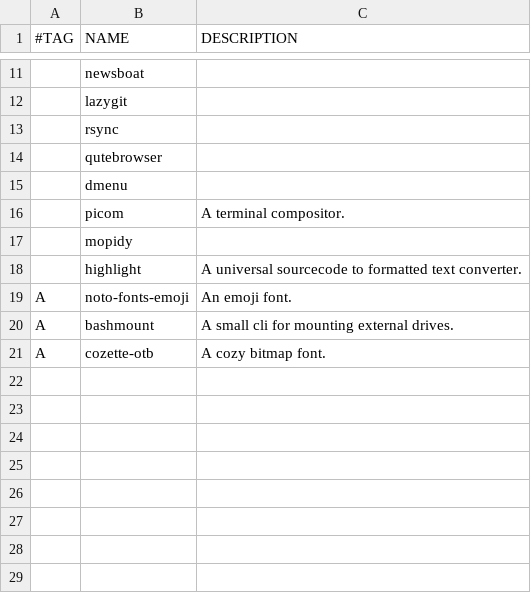
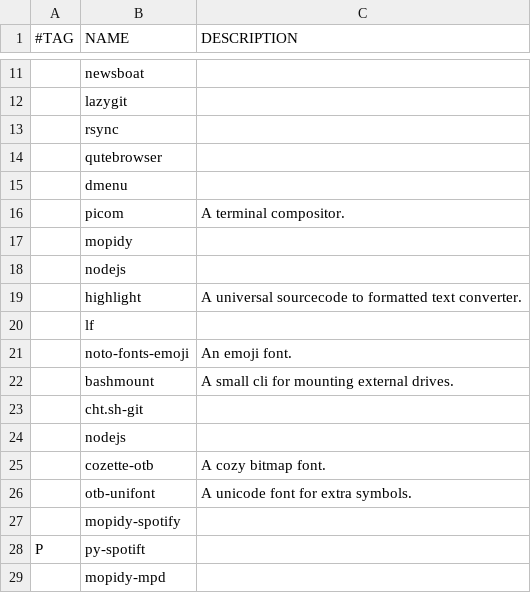
Before and after one commit to vagos/vars, a CSV file: programs.csv, drawn as a sheet; only a part is shown, gaps mark what is left out.

Commit message:
some more programs, started work on documentation

```diff
--- a/programs.csv
+++ b/programs.csv
@@ -17,5 +17,13 @@
 ,mopidy,
+,nodejs,
 ,highlight,A universal sourcecode to formatted text converter.
-A,noto-fonts-emoji,An emoji font.
-A,bashmount,A small cli for mounting external drives.
-A,cozette-otb,A cozy bitmap font.
+,lf,
+,noto-fonts-emoji,An emoji font.
+,bashmount,A small cli for mounting external drives.
+,cht.sh-git,
+,nodejs
+,cozette-otb,A cozy bitmap font.
+,otb-unifont,A unicode font for extra symbols.
+,mopidy-spotify,
+P,py-spotift,
+,mopidy-mpd,
```
Also changed, not shown: 5 other files.
